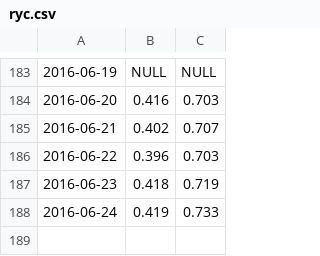
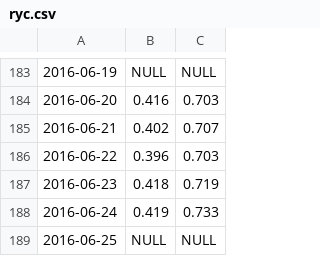
Before and after one commit to GABONIA/SQLServer, a CSV file: ryc.csv, drawn as a sheet; only a part is shown, gaps mark what is left out; the diff names each change by its address in the sheet, - before the commit and + after, or states it on an @@ line.

Commit message:
Update ryc.csv

```diff
--- a/ryc.csv
+++ b/ryc.csv
+row 189: 2016-06-25 | NULL | NULL
```
